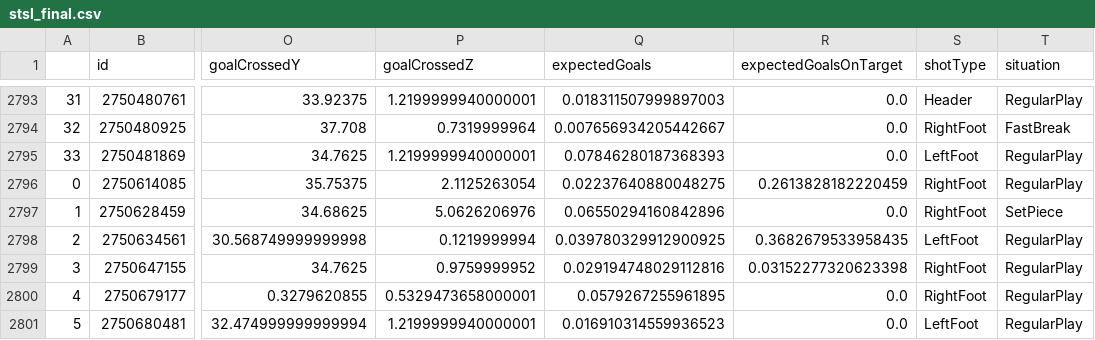
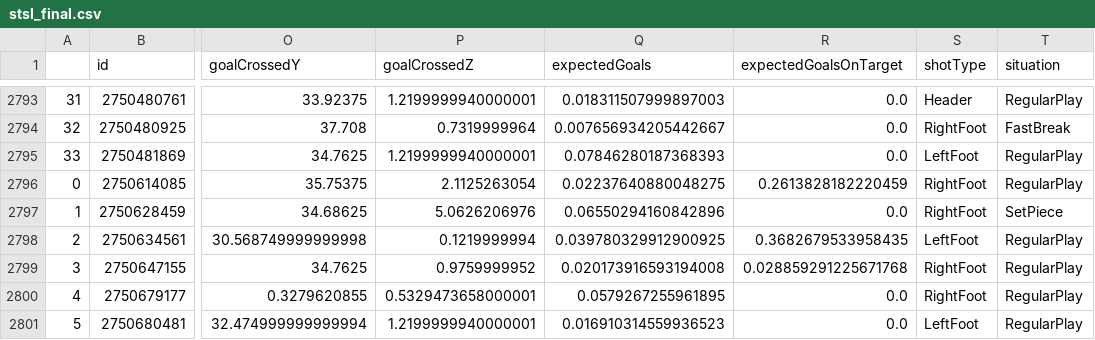
Before and after one commit to kovacs5/fotmob_csv, a CSV file: stsl_final.csv, drawn as a sheet; only a part is shown, gaps mark what is left out; the diff names each change by its address in the sheet, - before the commit and + after, or states it on an @@ line.

```diff
--- a/stsl_final.csv
+++ b/stsl_final.csv
-Q2799 (expectedGoals): 0.029194748029112816
+Q2799 (expectedGoals): 0.020173916593194008
-R2799 (expectedGoalsOnTarget): 0.03152277320623398
+R2799 (expectedGoalsOnTarget): 0.028859291225671768
```
